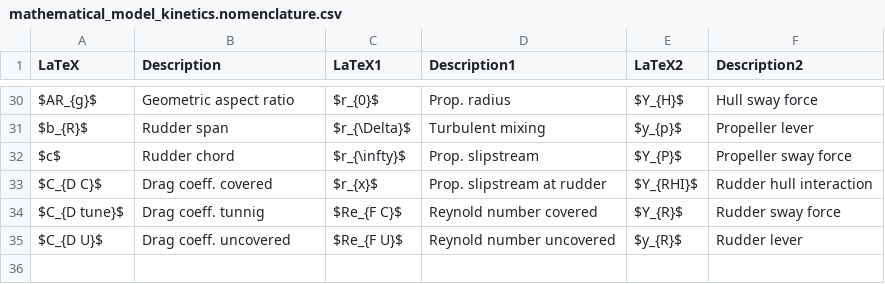
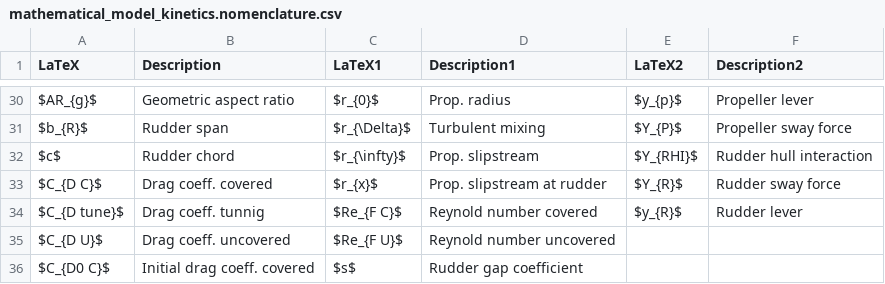
Before and after one commit to martinlarsalbert/System-identification-for-a-physically-correct-ship-manoeuvring-model-in-wind-conditions, a CSV file: tables/mathematical_model_kinetics.nomenclature.csv, drawn as a sheet; only a part is shown, gaps mark what is left out; the diff covers the shown part only; the diff names each change by its address in the sheet, - before the commit and + after, or states it on an @@ line.

```diff
--- a/tables/mathematical_model_kinetics.nomenclature.csv
+++ b/tables/mathematical_model_kinetics.nomenclature.csv
-E30 (LaTeX2): $Y_{H}$
+E30 (LaTeX2): $y_{p}$
-F30 (Description2): Hull sway force
+F30 (Description2): Propeller lever
-E31 (LaTeX2): $y_{p}$
+E31 (LaTeX2): $Y_{P}$
-F31 (Description2): Propeller lever
+F31 (Description2): Propeller sway force
-E32 (LaTeX2): $Y_{P}$
+E32 (LaTeX2): $Y_{RHI}$
-F32 (Description2): Propeller sway force
+F32 (Description2): Rudder hull interaction
-E33 (LaTeX2): $Y_{RHI}$
+E33 (LaTeX2): $Y_{R}$
-F33 (Description2): Rudder hull interaction
+F33 (Description2): Rudder sway force
-E34 (LaTeX2): $Y_{R}$
+E34 (LaTeX2): $y_{R}$
-F34 (Description2): Rudder sway force
+F34 (Description2): Rudder lever
-E35 (LaTeX2): $y_{R}$
+E35 (LaTeX2): (empty)
-F35 (Description2): Rudder lever
+F35 (Description2): (empty)
+row 36: $C_{D0 C}$ | Initial drag coeff. covered | $s$ | Rudder gap coefficient
```
Also changed, not shown: 64 edited cells elsewhere in this file, 2 other files.
